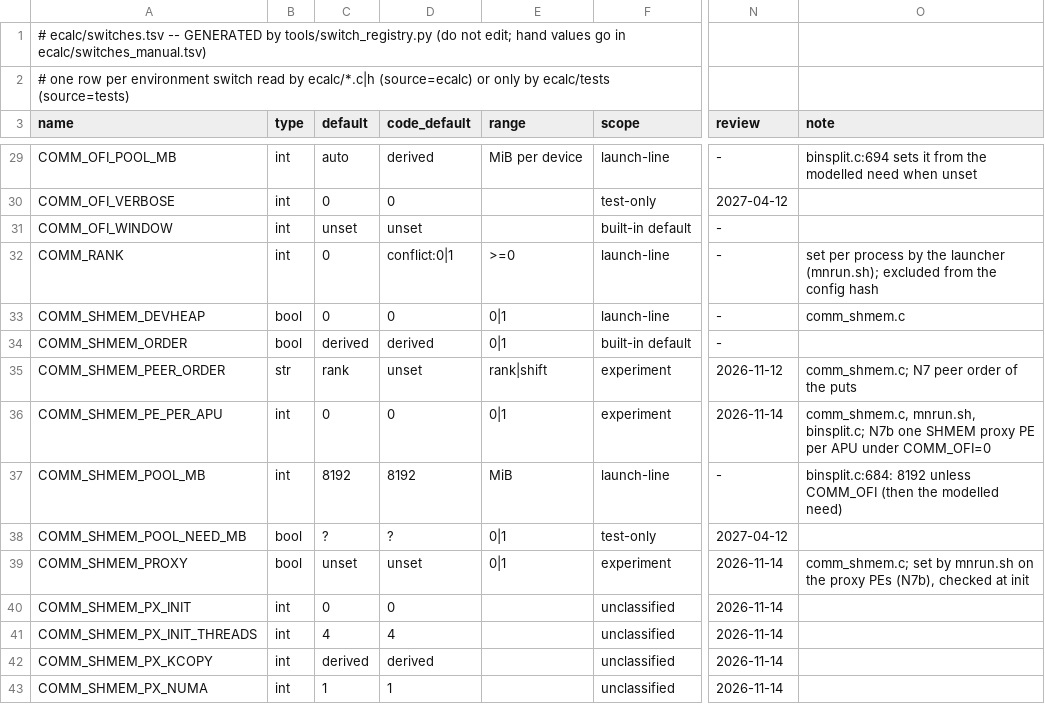
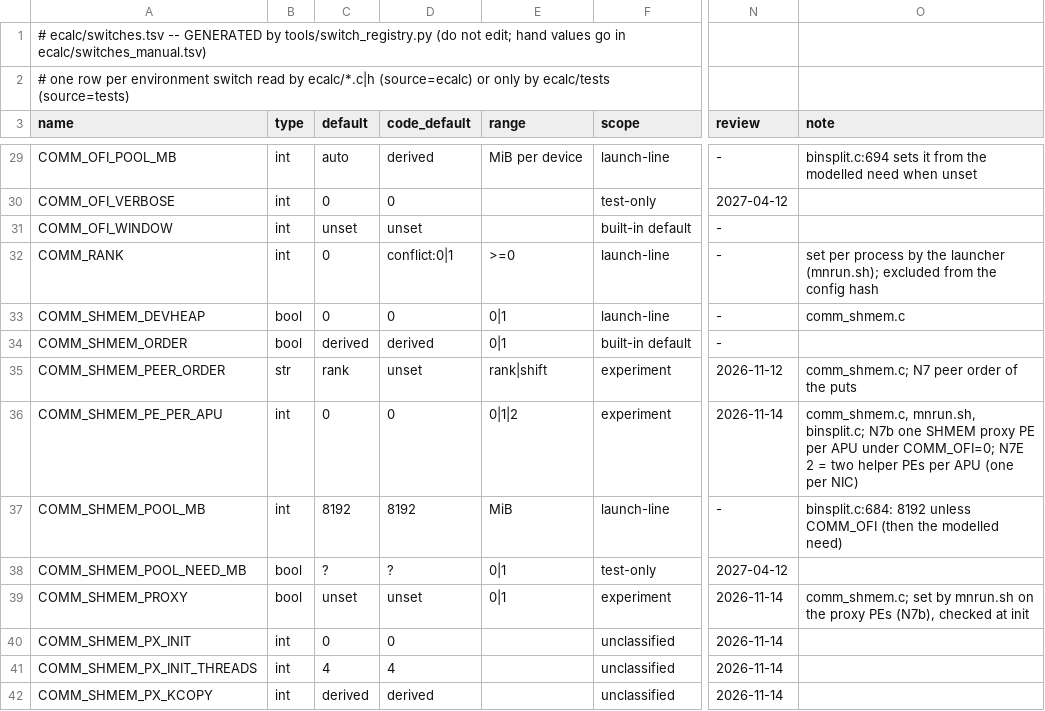
Before and after one commit to cecoppola/ntt, a TSV file: ecalc/switches.tsv, drawn as a sheet; only a part is shown, gaps mark what is left out; the shorter side is filled out with more unchanged rows; the diff names each change by its address in the sheet, - before the commit and + after, or states it on an @@ line.

```diff
--- a/ecalc/switches.tsv
+++ b/ecalc/switches.tsv
-E36 (range): 0|1
+E36 (range): 0|1|2
-O36 (note): …APU under COMM_OFI=0
+O36 (note): …APU under COMM_OFI=0; N7E 2 = two helper PEs per APU (one per NIC)
```
Also changed, not shown: ecalc/switches_manual.tsv, ecalc/switches_review.tsv, 6 other files.
